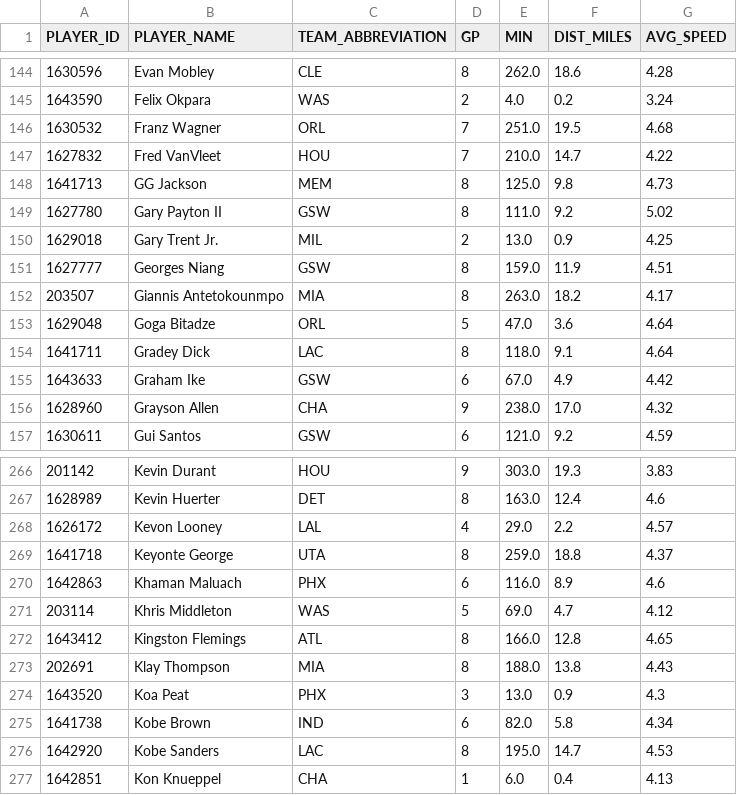
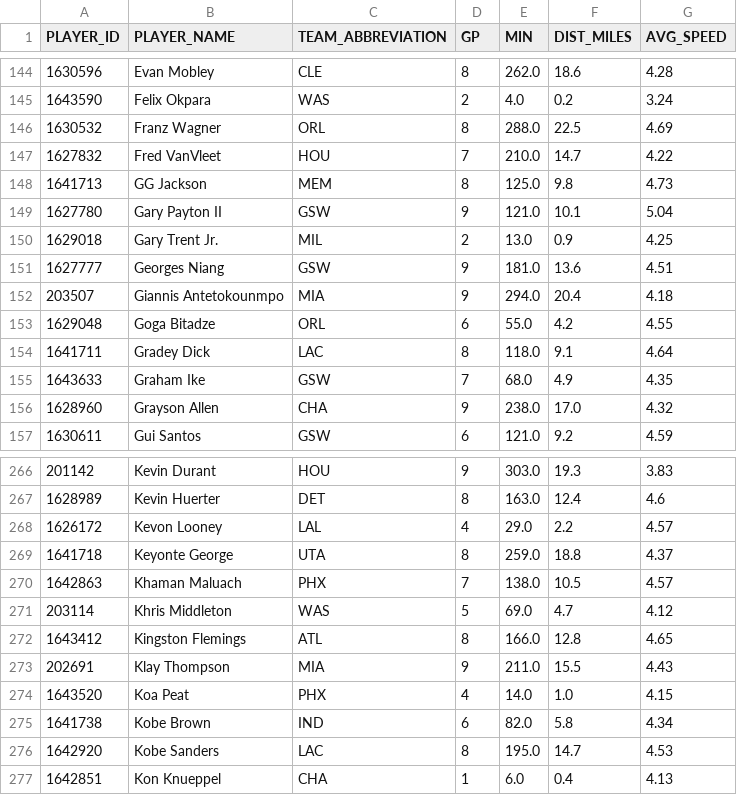
Before and after one commit to fuku8/nba-data, a CSV file: data/player_speed.csv, drawn as a sheet; only a part is shown, gaps mark what is left out; the diff covers the shown part only.

```diff
--- a/data/player_speed.csv
+++ b/data/player_speed.csv
@@ -145,12 +145,12 @@ PLAYER_ID,PLAYER_NAME,TEAM_ABBREVIATION,GP,MIN,DIST_MILES,AVG_SPEED
 1643590,Felix Okpara,WAS,2,4.0,0.2,3.24
-1630532,Franz Wagner,ORL,7,251.0,19.5,4.68
+1630532,Franz Wagner,ORL,8,288.0,22.5,4.69
 1627832,Fred VanVleet,HOU,7,210.0,14.7,4.22
 1641713,GG Jackson,MEM,8,125.0,9.8,4.73
-1627780,Gary Payton II,GSW,8,111.0,9.2,5.02
+1627780,Gary Payton II,GSW,9,121.0,10.1,5.04
 1629018,Gary Trent Jr.,MIL,2,13.0,0.9,4.25
-1627777,Georges Niang,GSW,8,159.0,11.9,4.51
-203507,Giannis Antetokounmpo,MIA,8,263.0,18.2,4.17
-1629048,Goga Bitadze,ORL,5,47.0,3.6,4.64
+1627777,Georges Niang,GSW,9,181.0,13.6,4.51
+203507,Giannis Antetokounmpo,MIA,9,294.0,20.4,4.18
+1629048,Goga Bitadze,ORL,6,55.0,4.2,4.55
 1641711,Gradey Dick,LAC,8,118.0,9.1,4.64
-1643633,Graham Ike,GSW,6,67.0,4.9,4.42
+1643633,Graham Ike,GSW,7,68.0,4.9,4.35
 1628960,Grayson Allen,CHA,9,238.0,17.0,4.32
@@ -269,7 +269,7 @@ PLAYER_ID,PLAYER_NAME,TEAM_ABBREVIATION,GP,MIN,DIST_MILES,AVG_SPEED
 1641718,Keyonte George,UTA,8,259.0,18.8,4.37
-1642863,Khaman Maluach,PHX,6,116.0,8.9,4.6
+1642863,Khaman Maluach,PHX,7,138.0,10.5,4.57
 203114,Khris Middleton,WAS,5,69.0,4.7,4.12
 1643412,Kingston Flemings,ATL,8,166.0,12.8,4.65
-202691,Klay Thompson,MIA,8,188.0,13.8,4.43
-1643520,Koa Peat,PHX,3,13.0,0.9,4.3
+202691,Klay Thompson,MIA,9,211.0,15.5,4.43
+1643520,Koa Peat,PHX,4,14.0,1.0,4.15
 1641738,Kobe Brown,IND,6,82.0,5.8,4.34
```
Also changed, not shown: 164 edited cells elsewhere in this file, data/games.csv, data/player_advanced.csv, 7 other files.
